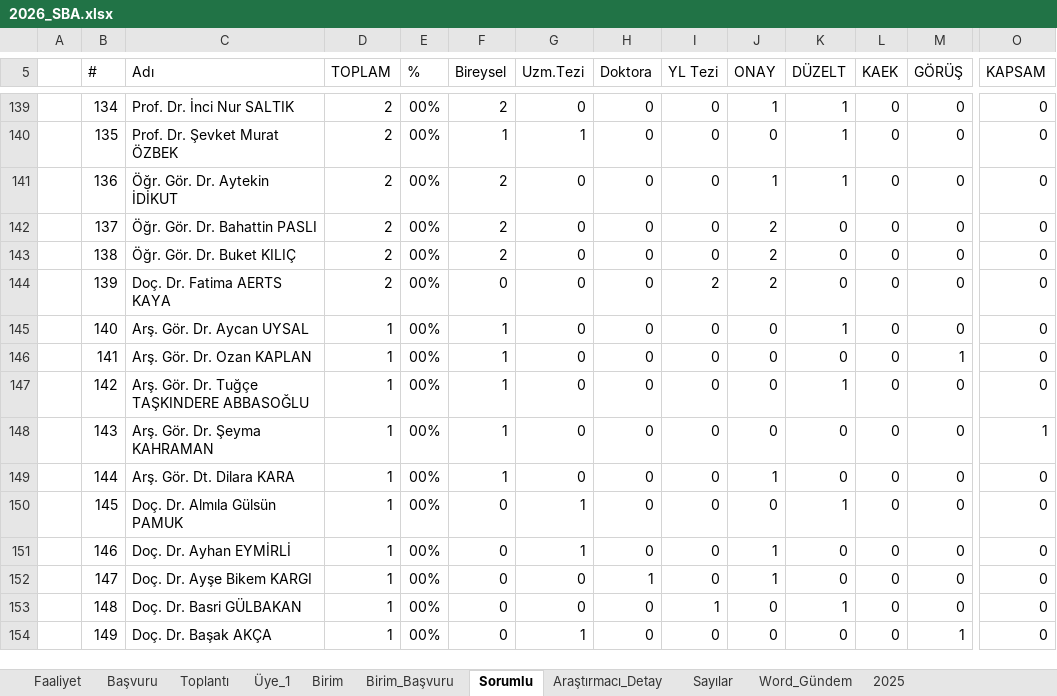
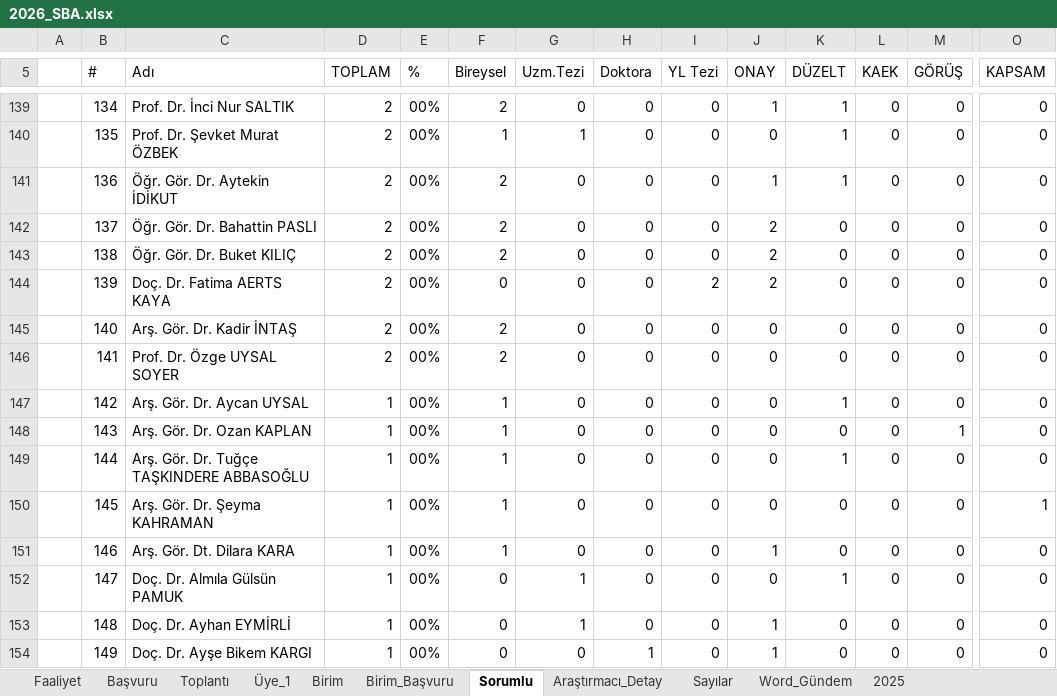
Before and after one commit to MahsuniTurkatar/sba-analiz, an Excel workbook: 2026_SBA.xlsx, sheet Sorumlu, drawn as a sheet; only a part is shown, gaps mark what is left out; values as stored, in another font and other column widths than the file's, no cell formats; the diff covers the shown part only; the diff names each change by its address in the sheet, - before the commit and + after, or states it on an @@ line.

Commit message:
Add files via upload

```diff
--- a/2026_SBA.xlsx (sheet Sorumlu)
+++ b/2026_SBA.xlsx (sheet Sorumlu)
-C145 (Adı): Arş. Gör. Dr. Aycan UYSAL
+C145 (Adı): Arş. Gör. Dr. Kadir İNTAŞ
-D145:D146 (TOPLAM): 1
+D145:D146 (TOPLAM): 2
-F145:F146 (Bireysel): 1
+F145:F146 (Bireysel): 2
-K145 (DÜZELT): 1
+K145 (DÜZELT): 0
-C146 (Adı): Arş. Gör. Dr. Ozan KAPLAN
+C146 (Adı): Prof. Dr. Özge UYSAL SOYER
-M146 (GÖRÜŞ): 1
+M146 (GÖRÜŞ): 0
-C147 (Adı): Arş. Gör. Dr. Tuğçe TAŞKINDERE ABBASOĞLU
+C147 (Adı): Arş. Gör. Dr. Aycan UYSAL
-C148 (Adı): Arş. Gör. Dr. Şeyma KAHRAMAN
+C148 (Adı): Arş. Gör. Dr. Ozan KAPLAN
-M148 (GÖRÜŞ): 0
+M148 (GÖRÜŞ): 1
-O148 (KAPSAM): 1
+O148 (KAPSAM): 0
-C149 (Adı): Arş. Gör. Dt. Dilara KARA
+C149 (Adı): Arş. Gör. Dr. Tuğçe TAŞKINDERE ABBASOĞLU
-J149 (ONAY): 1
+J149 (ONAY): 0
-K149 (DÜZELT): 0
+K149 (DÜZELT): 1
-C150 (Adı): Doç. Dr. Almıla Gülsün PAMUK
+C150 (Adı): Arş. Gör. Dr. Şeyma KAHRAMAN
-F150:F151 (Bireysel): 0
+F150:F151 (Bireysel): 1
-G150:G151 (Uzm.Tezi): 1
+G150:G151 (Uzm.Tezi): 0
-K150 (DÜZELT): 1
+K150 (DÜZELT): 0
-O150 (KAPSAM): 0
+O150 (KAPSAM): 1
-C151 (Adı): Doç. Dr. Ayhan EYMİRLİ
+C151 (Adı): Arş. Gör. Dt. Dilara KARA
-C152 (Adı): Doç. Dr. Ayşe Bikem KARGI
+C152 (Adı): Doç. Dr. Almıla Gülsün PAMUK
-G152:G153 (Uzm.Tezi): 0
+G152:G153 (Uzm.Tezi): 1
-H152 (Doktora): 1
+H152 (Doktora): 0
-J152 (ONAY): 1
+J152 (ONAY): 0
-K152 (DÜZELT): 0
+K152 (DÜZELT): 1
-C153 (Adı): Doç. Dr. Basri GÜLBAKAN
+C153 (Adı): Doç. Dr. Ayhan EYMİRLİ
-I153 (YL Tezi): 1
+I153 (YL Tezi): 0
-J153:J154 (ONAY): 0
+J153:J154 (ONAY): 1
-K153 (DÜZELT): 1
+K153 (DÜZELT): 0
-C154 (Adı): Doç. Dr. Başak AKÇA
+C154 (Adı): Doç. Dr. Ayşe Bikem KARGI
-G154 (Uzm.Tezi): 1
+G154 (Uzm.Tezi): 0
-H154 (Doktora): 0
+H154 (Doktora): 1
-M154 (GÖRÜŞ): 1
+M154 (GÖRÜŞ): 0
```
Also changed, not shown: 10 added rows, 21 removed rows and 778 edited cells elsewhere in this sheet, sheet Word_Gündem, sheet Araştırmacı_Detay, sheet Birim, sheet Birim_Başvuru, sheet Üye_1, sheet Faaliyet, 3 more sheets, cell formats, formulas that keep their value, hidden cells.
